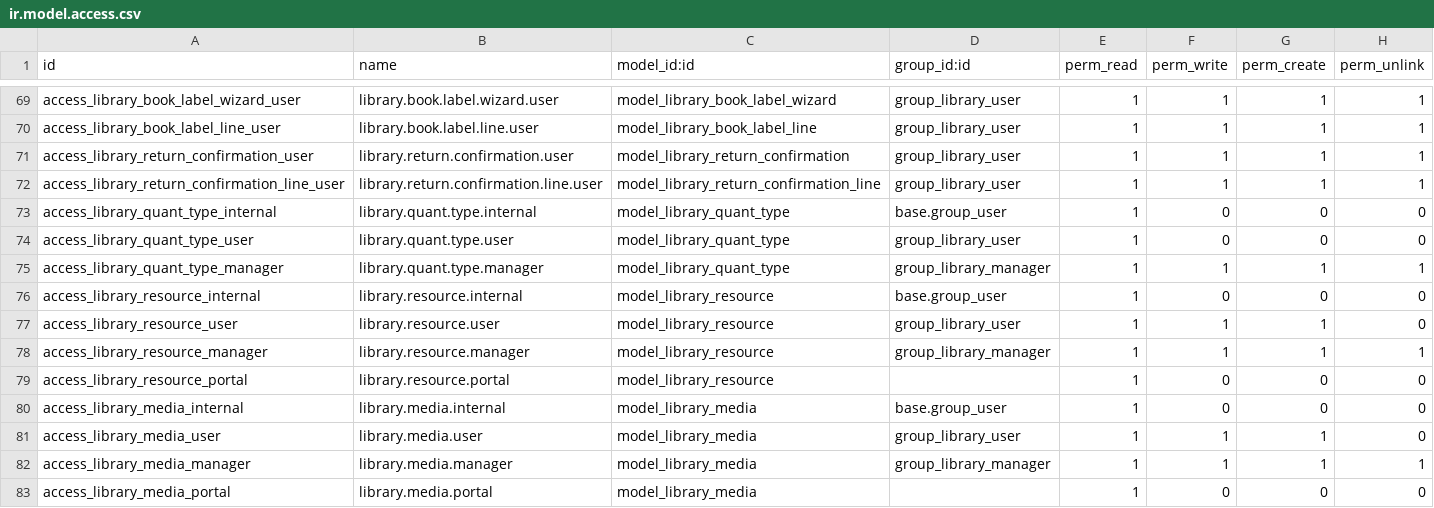
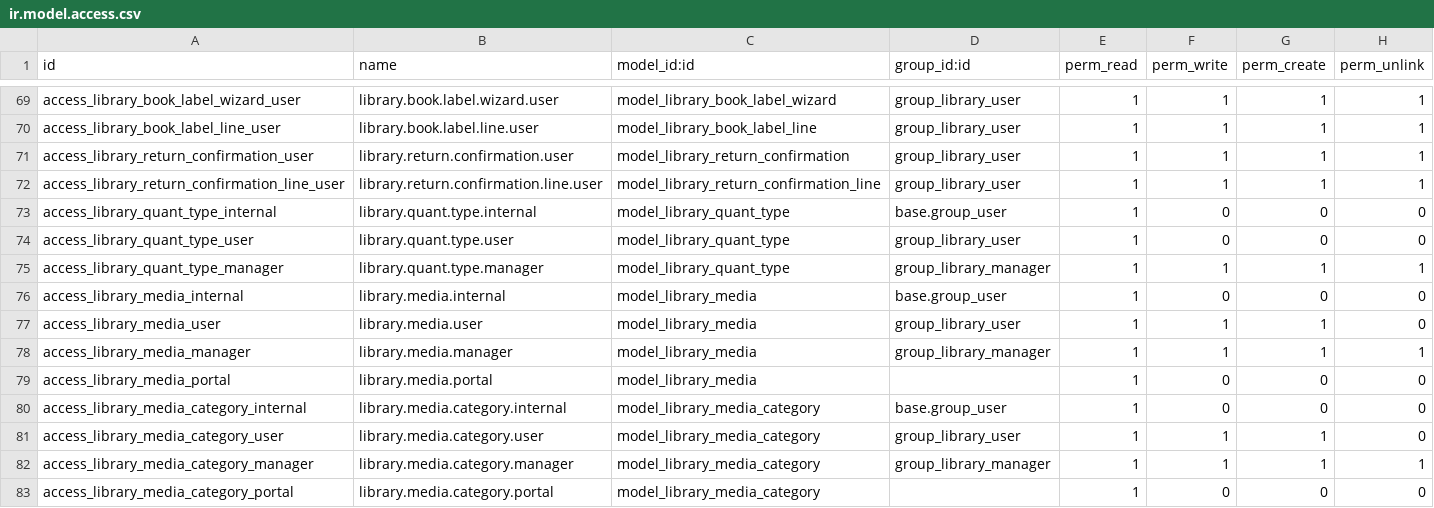
Before and after one commit to ericnguyen-entrosoft/EntroLibraryManagement, a CSV file: entro_library/security/ir.model.access.csv, drawn as a sheet; only a part is shown, gaps mark what is left out; the shorter side is filled out with more unchanged rows.

Commit message:
[IMP] Improve for library

```diff
--- a/entro_library/security/ir.model.access.csv
+++ b/entro_library/security/ir.model.access.csv
@@ -75,6 +75,2 @@ access_library_quant_type_user,library.quant.type.user,model_library_quant_type,
 access_library_quant_type_manager,library.quant.type.manager,model_library_quant_type,group_library_manager,1,1,1,1
-access_library_resource_internal,library.resource.internal,model_library_resource,base.group_user,1,0,0,0
-access_library_resource_user,library.resource.user,model_library_resource,group_library_user,1,1,1,0
-access_library_resource_manager,library.resource.manager,model_library_resource,group_library_manager,1,1,1,1
-access_library_resource_portal,library.resource.portal,model_library_resource,,1,0,0,0
 access_library_media_internal,library.media.internal,model_library_media,base.group_user,1,0,0,0
```
Also changed, not shown: entro_library_website/security/ir.model.access.csv, 29 other files.
